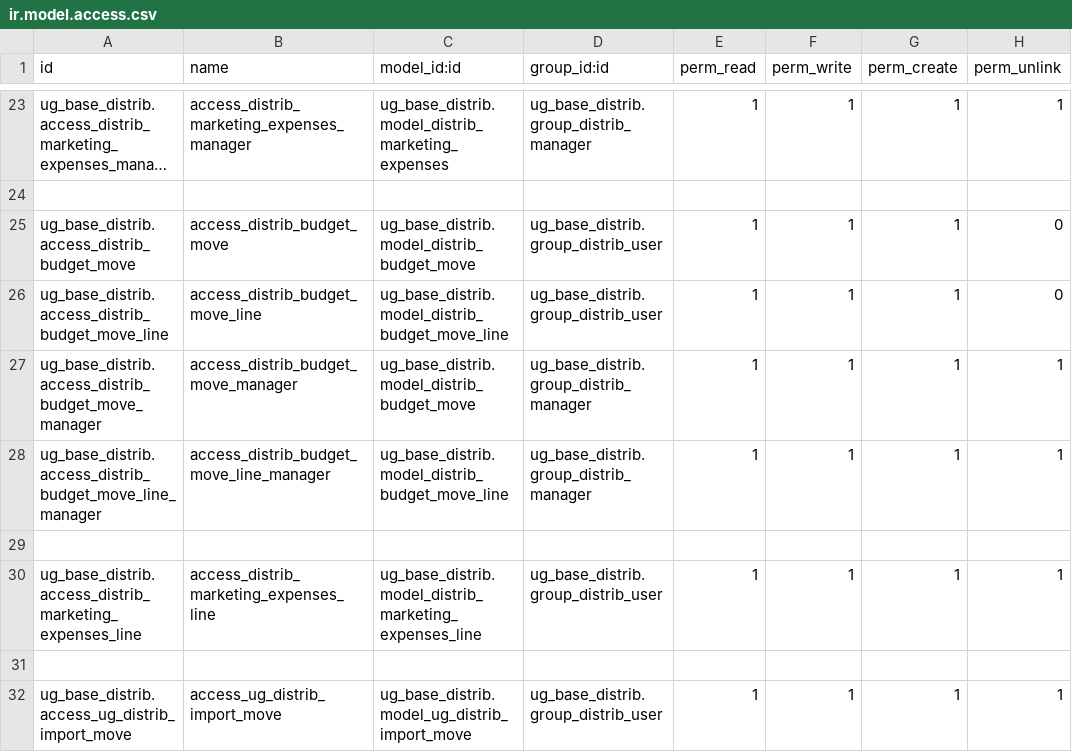
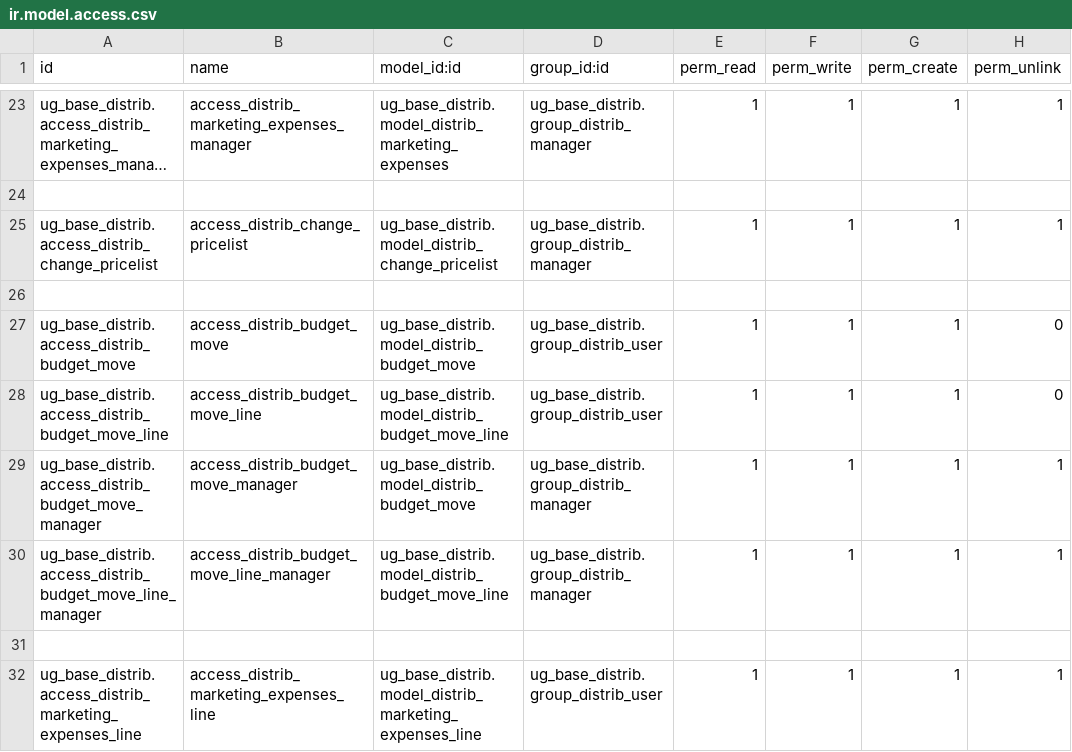
Before and after one commit to bakum/odoo_dev, a CSV file: addon_ugears/ug_base_distrib/security/ir.model.access.csv, drawn as a sheet; only a part is shown, gaps mark what is left out; the shorter side is filled out with more unchanged rows; long unchanged cells end in …; the diff names each change by its address in the sheet, - before the commit and + after, or states it on an @@ line.

Commit message:
refactor: add change pricelist action and update related views

```diff
--- a/addon_ugears/ug_base_distrib/security/ir.model.access.csv
+++ b/addon_ugears/ug_base_distrib/security/ir.model.access.csv
+row 25: ug_base_distrib.access_distrib_change_pricelist | access_distrib_change_pricelist | ug_base_distrib.model_distrib_change_pricelist | ug_base_distrib.group_distrib_manager | 1 | 1 | 1 | 1
+row 26: (empty)
```
Also changed, not shown: 6 other files.
